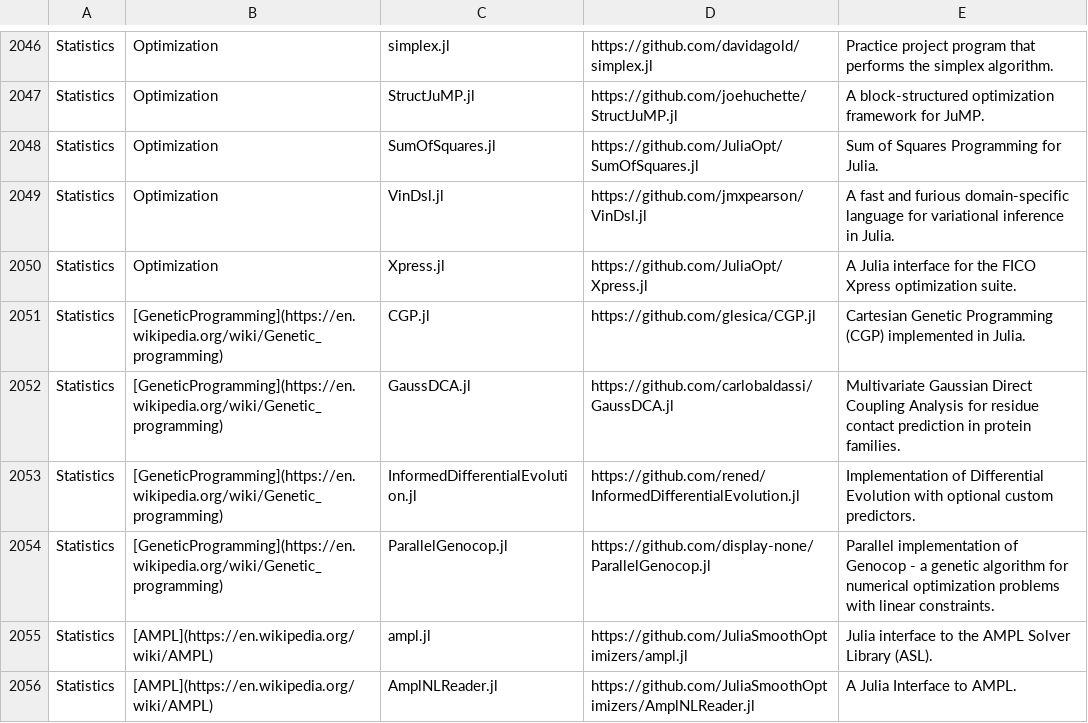
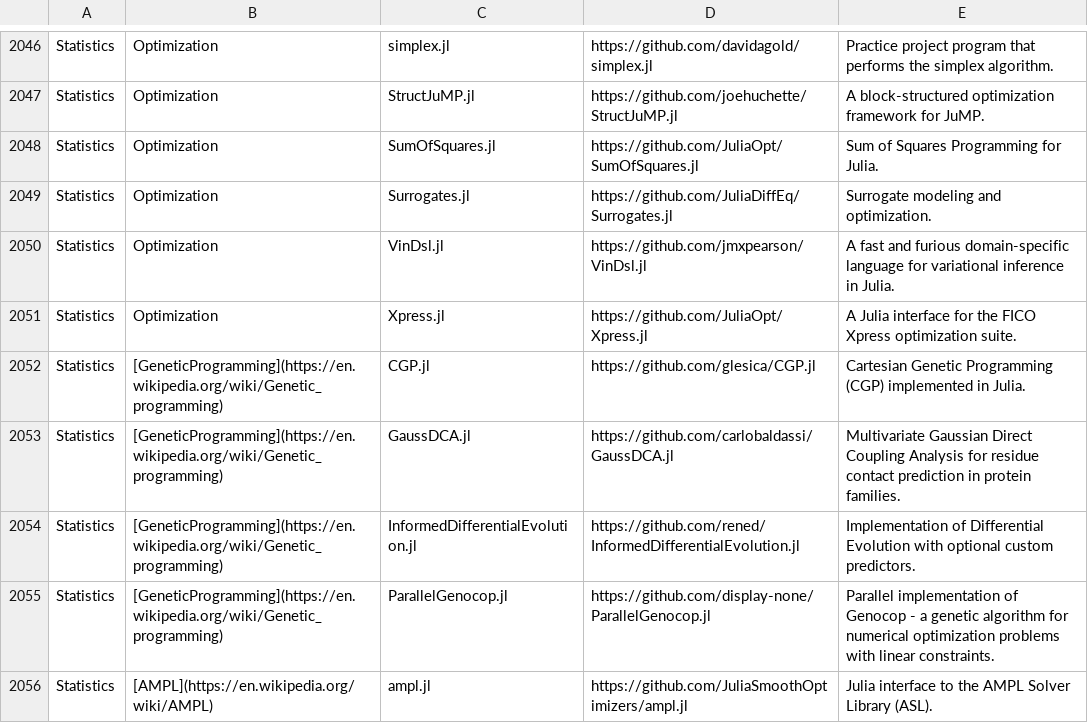
Before and after one commit to svaksha/Julia.jl, a CSV file: db.csv, drawn as a sheet; only a part is shown, gaps mark what is left out; the shorter side is filled out with more unchanged rows; the diff names each change by its address in the sheet, - before the commit and + after, or states it on an @@ line.

Commit message:
JuliaDiffEq/Surrogates.jl

```diff
--- a/db.csv
+++ b/db.csv
+row 2049: Statistics | Optimization | Surrogates.jl | https://github.com/JuliaDiffEq/Surrogates.jl | Surrogate modeling and optimization.
```
Also changed, not shown: 1 other file.
